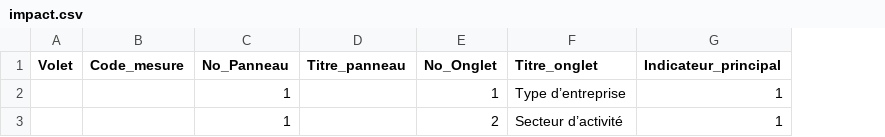
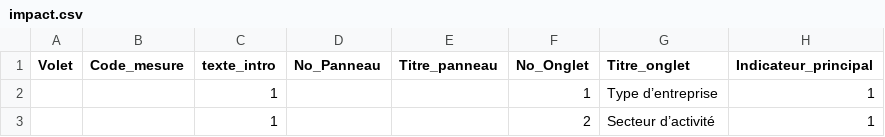
Before and after one commit to 139bercy/dashboard_widgets, a CSV file: dashboard-configuration/impact.csv, drawn as a sheet; only a part is shown; addresses are those after the commit; the diff names each change by its address in the sheet, - before the commit and + after, or states it on an @@ line.

Commit message:
Ajout d'un texte d'intro devant chaque panel

```diff
--- a/dashboard-configuration/impact.csv
+++ b/dashboard-configuration/impact.csv
+column C (texte_intro), rows 2-3: 1 | 1
-D2:D3 (No_Panneau): 1
+D2:D3 (No_Panneau): (empty)
```
Also changed, not shown: 5 other files.
